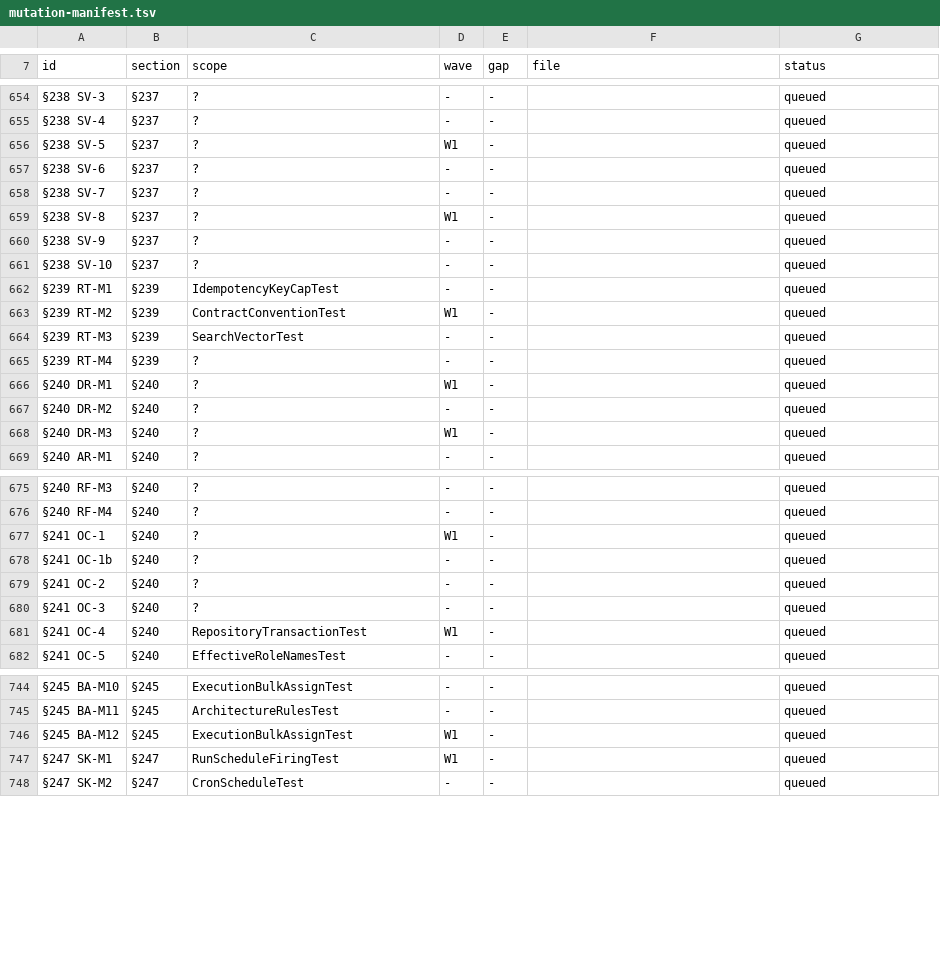
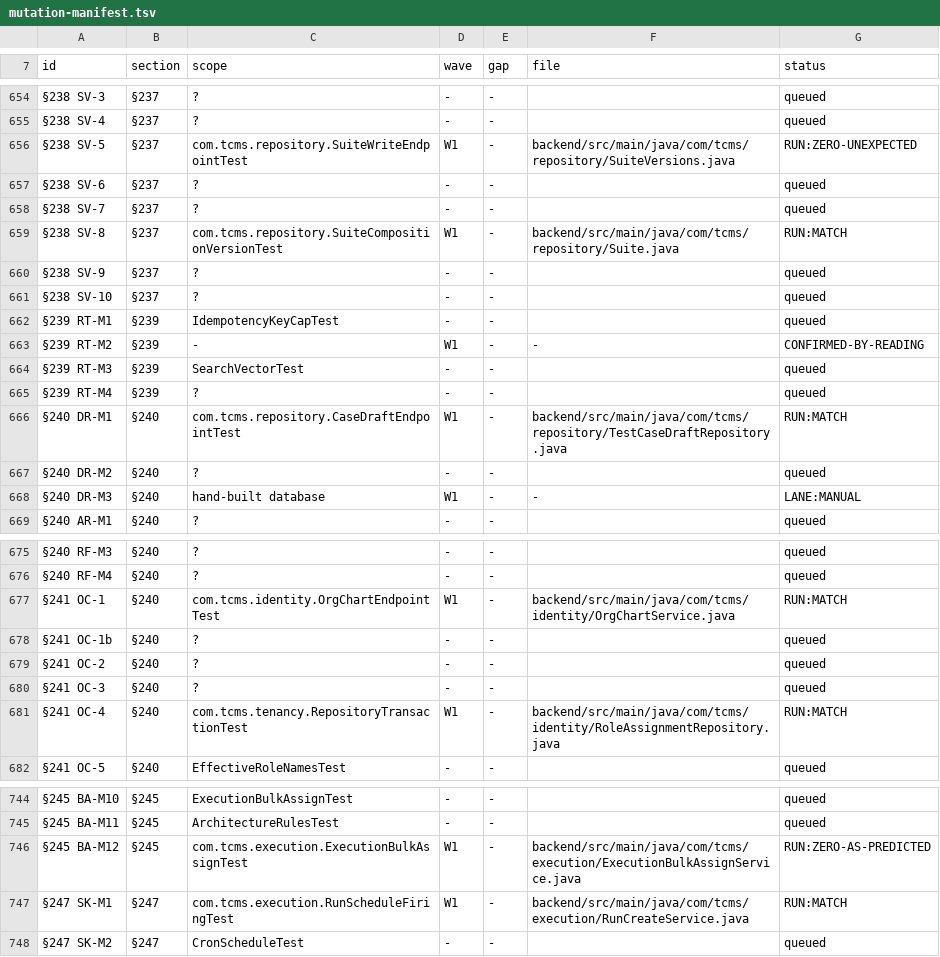
Before and after one commit to akotrulev/tcms, a TSV file: docs/verification/mutation-manifest.tsv, drawn as a sheet; only a part is shown, gaps mark what is left out; the diff covers the shown part only; the diff names each change by its address in the sheet, - before the commit and + after, or states it on an @@ line.

```diff
--- a/docs/verification/mutation-manifest.tsv
+++ b/docs/verification/mutation-manifest.tsv
-C656 (scope): ?
+C656 (scope): com.tcms.repository.SuiteWriteEndpointTest
-F656 (file): (empty)
+F656 (file): backend/src/main/java/com/tcms/repository/SuiteVersions.java
-G656 (status): queued
+G656 (status): RUN:ZERO-UNEXPECTED
-C659 (scope): ?
+C659 (scope): com.tcms.repository.SuiteCompositionVersionTest
-F659 (file): (empty)
+F659 (file): backend/src/main/java/com/tcms/repository/Suite.java
-G659 (status): queued
+G659 (status): RUN:MATCH
-C663 (scope): ContractConventionTest
+C663 (scope): -
-F663 (file): (empty)
+F663 (file): -
-G663 (status): queued
+G663 (status): CONFIRMED-BY-READING
-C666 (scope): ?
+C666 (scope): com.tcms.repository.CaseDraftEndpointTest
-F666 (file): (empty)
+F666 (file): backend/src/main/java/com/tcms/repository/TestCaseDraftRepository.java
-G666 (status): queued
+G666 (status): RUN:MATCH
-C668 (scope): ?
+C668 (scope): hand-built database
-F668 (file): (empty)
+F668 (file): -
-G668 (status): queued
+G668 (status): LANE:MANUAL
-C677 (scope): ?
+C677 (scope): com.tcms.identity.OrgChartEndpointTest
-F677 (file): (empty)
+F677 (file): backend/src/main/java/com/tcms/identity/OrgChartService.java
-G677 (status): queued
+G677 (status): RUN:MATCH
-C681 (scope): RepositoryTransactionTest
+C681 (scope): com.tcms.tenancy.RepositoryTransactionTest
-F681 (file): (empty)
+F681 (file): backend/src/main/java/com/tcms/identity/RoleAssignmentRepository.java
-G681 (status): queued
+G681 (status): RUN:MATCH
-C746 (scope): ExecutionBulkAssignTest
+C746 (scope): com.tcms.execution.ExecutionBulkAssignTest
-F746 (file): (empty)
+F746 (file): backend/src/main/java/com/tcms/execution/ExecutionBulkAssignService.java
-G746 (status): queued
+G746 (status): RUN:ZERO-AS-PREDICTED
-C747 (scope): RunScheduleFiringTest
+C747 (scope): com.tcms.execution.RunScheduleFiringTest
-F747 (file): (empty)
+F747 (file): backend/src/main/java/com/tcms/execution/RunCreateService.java
-G747 (status): queued
+G747 (status): RUN:MATCH
```
Also changed, not shown: 15 edited cells elsewhere in this file, docs/verification/mutation-results.tsv, 2 other files.
